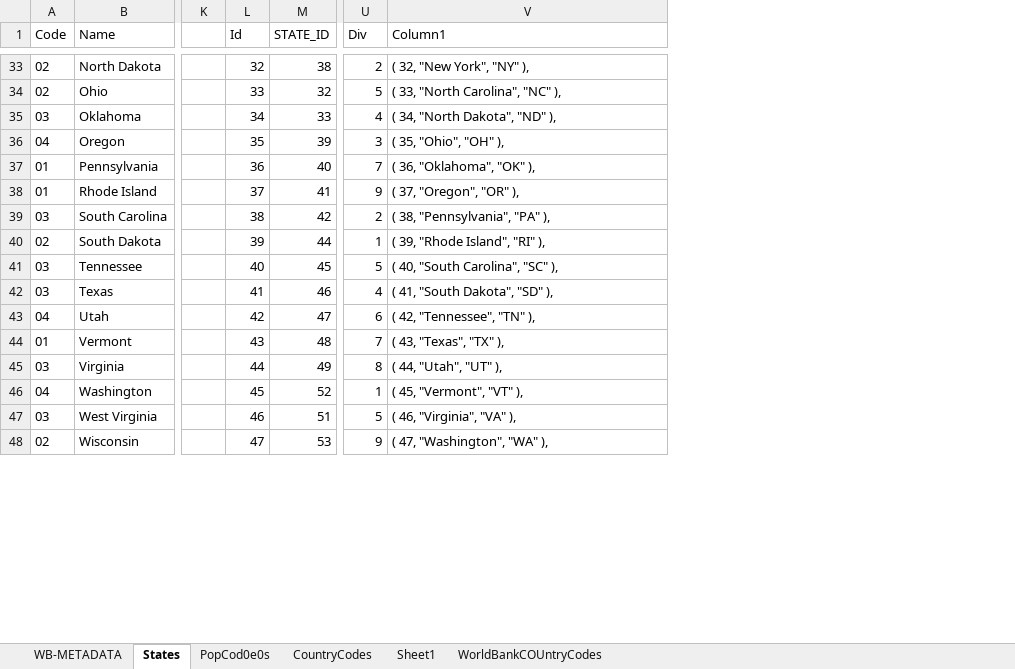
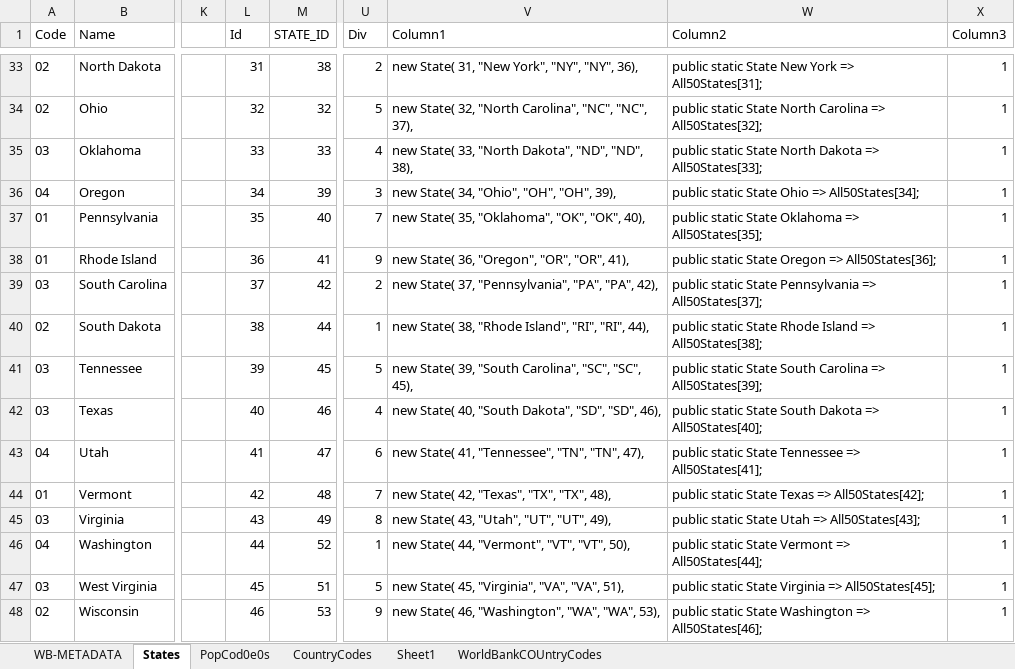
Before and after one commit to MajorMajor0/Statistics, an Excel workbook: Statistics/Test.xlsx, sheet States, drawn as a sheet; only a part is shown, gaps mark what is left out; values as stored, in another font and other column widths than the file's, no borders; conditional formats and table styles not drawn; the diff covers the shown part only; the diff names each change by its address in the sheet, - before the commit and + after, or states it on an @@ line.

```diff
--- a/Statistics/Test.xlsx (sheet States)
+++ b/Statistics/Test.xlsx (sheet States)
+column W (Column2), rows 33-48: public static State New York => All50States[31]; | public static State North Carolina => All50States[32]; | public static State North Dakota => All50States[33]; | public static State Ohio => All50States[34]; | public static State Oklahoma => All50States[35]; | public static State Oregon => All50States[36]; | public static State Pennsylvania => All50States[37]; | public static State Rhode Island => All50States[38]; | public static State South Carolina => All50States[39]; | public static State South Dakota => All50States[40]; | public static State Tennessee => All50States[41]; | public static State Texas => All50States[42]; | public static State Utah => All50States[43]; | public static State Vermont => All50States[44]; | public static State Virginia => All50States[45]; | public static State Washington => All50States[46];
+column X (Column3), rows 33-48: all 1
-L33 (Id): 32
+L33 (Id): 31
-V33 (Column1): ( 32, "New York", "NY" ),
+V33 (Column1): new State( 31, "New York", "NY", "NY", 36),
-L34 (Id): 33
+L34 (Id): 32
-V34 (Column1): ( 33, "North Carolina", "NC" ),
+V34 (Column1): new State( 32, "North Carolina", "NC", "NC", 37),
-L35 (Id): 34
+L35 (Id): 33
-V35 (Column1): ( 34, "North Dakota", "ND" ),
+V35 (Column1): new State( 33, "North Dakota", "ND", "ND", 38),
-L36 (Id): 35
+L36 (Id): 34
-V36 (Column1): ( 35, "Ohio", "OH" ),
+V36 (Column1): new State( 34, "Ohio", "OH", "OH", 39),
-L37 (Id): 36
+L37 (Id): 35
-V37 (Column1): ( 36, "Oklahoma", "OK" ),
+V37 (Column1): new State( 35, "Oklahoma", "OK", "OK", 40),
-L38 (Id): 37
+L38 (Id): 36
-V38 (Column1): ( 37, "Oregon", "OR" ),
+V38 (Column1): new State( 36, "Oregon", "OR", "OR", 41),
-L39 (Id): 38
+L39 (Id): 37
-V39 (Column1): ( 38, "Pennsylvania", "PA" ),
+V39 (Column1): new State( 37, "Pennsylvania", "PA", "PA", 42),
-L40 (Id): 39
+L40 (Id): 38
-V40 (Column1): ( 39, "Rhode Island", "RI" ),
+V40 (Column1): new State( 38, "Rhode Island", "RI", "RI", 44),
-L41 (Id): 40
+L41 (Id): 39
-V41 (Column1): ( 40, "South Carolina", "SC" ),
+V41 (Column1): new State( 39, "South Carolina", "SC", "SC", 45),
-L42 (Id): 41
+L42 (Id): 40
-V42 (Column1): ( 41, "South Dakota", "SD" ),
+V42 (Column1): new State( 40, "South Dakota", "SD", "SD", 46),
-L43 (Id): 42
+L43 (Id): 41
-V43 (Column1): ( 42, "Tennessee", "TN" ),
+V43 (Column1): new State( 41, "Tennessee", "TN", "TN", 47),
-L44 (Id): 43
+L44 (Id): 42
-V44 (Column1): ( 43, "Texas", "TX" ),
+V44 (Column1): new State( 42, "Texas", "TX", "TX", 48),
-L45 (Id): 44
+L45 (Id): 43
-V45 (Column1): ( 44, "Utah", "UT" ),
+V45 (Column1): new State( 43, "Utah", "UT", "UT", 49),
-L46 (Id): 45
+L46 (Id): 44
-V46 (Column1): ( 45, "Vermont", "VT" ),
+V46 (Column1): new State( 44, "Vermont", "VT", "VT", 50),
-L47 (Id): 46
+L47 (Id): 45
-V47 (Column1): ( 46, "Virginia", "VA" ),
+V47 (Column1): new State( 45, "Virginia", "VA", "VA", 51),
-L48 (Id): 47
+L48 (Id): 46
-V48 (Column1): ( 47, "Washington", "WA" ),
+V48 (Column1): new State( 46, "Washington", "WA", "WA", 53),
```
Also changed, not shown: 93 edited cells and cell formats elsewhere in this sheet, formulas that keep their value, 45 other files.
